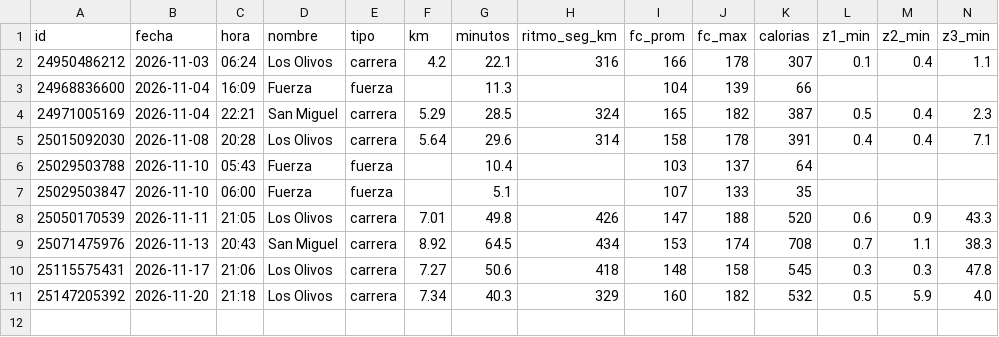
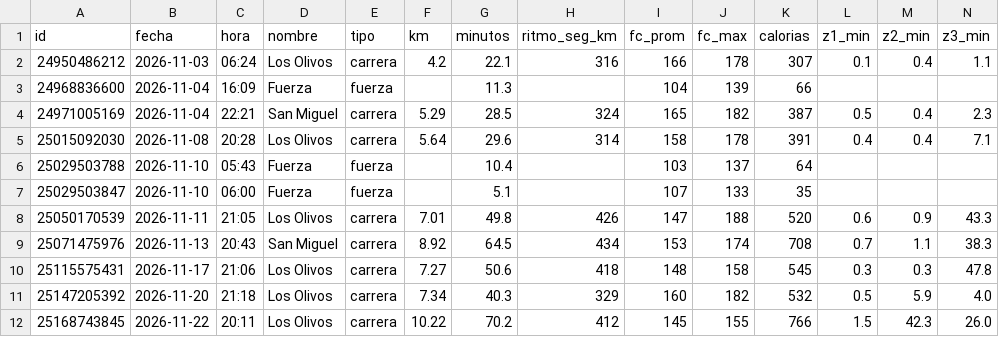
Before and after one commit to davidrdcr/running, a CSV file: data/actividades.csv, drawn as a sheet; only a part is shown; rows hold the shown columns only; the diff names each change by its address in the sheet, - before the commit and + after, or states it on an @@ line.

```diff
--- a/data/actividades.csv
+++ b/data/actividades.csv
+row 12: 25168743845 | 2026-11-22 | 20:11 | Los Olivos | carrera | 10.22 | 70.2 | 412 | 145 | 155 | 766 | 1.5 | 42.3 | 26.0
```
Also changed, not shown: data/actividades/indice.csv, data/dias.csv, 30 other files.
